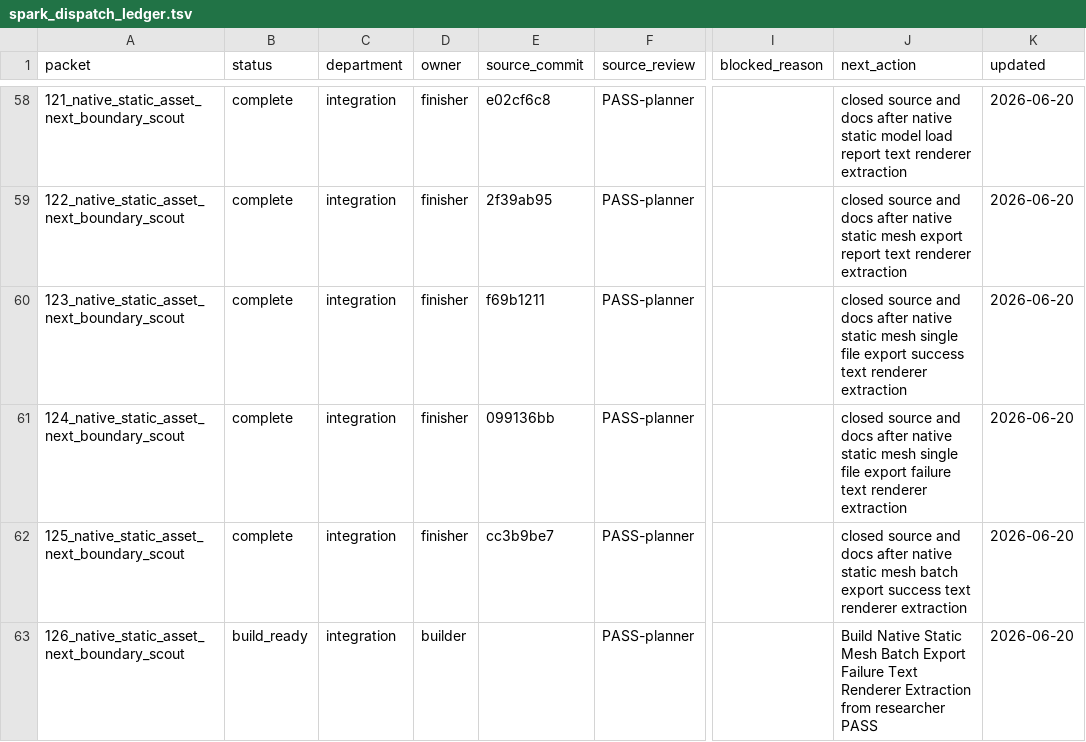
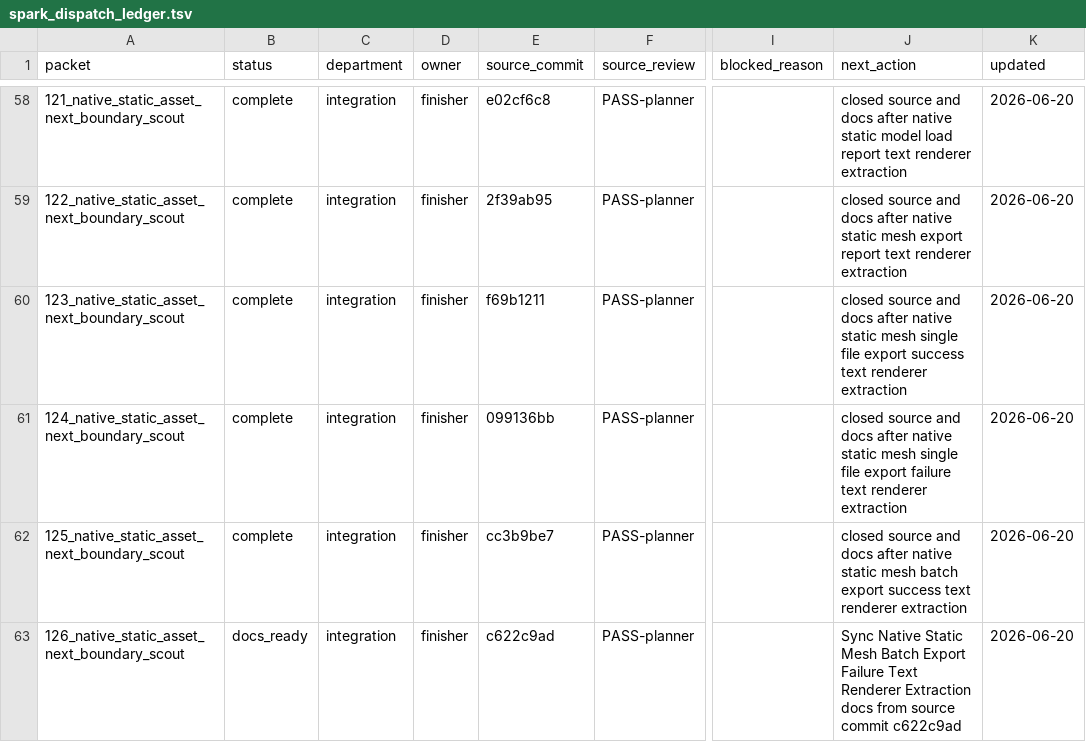
Before and after one commit to KOGA-ryu/iggy, a TSV file: engine/research/departments/integration/spark_dispatch_ledger.tsv, drawn as a sheet; only a part is shown, gaps mark what is left out; the diff names each change by its address in the sheet, - before the commit and + after, or states it on an @@ line.

Commit message:
Release static mesh batch export failure text docs

```diff
--- a/engine/research/departments/integration/spark_dispatch_ledger.tsv
+++ b/engine/research/departments/integration/spark_dispatch_ledger.tsv
-B63 (status): build_ready
+B63 (status): docs_ready
-D63 (owner): builder
+D63 (owner): finisher
-E63 (source_commit): (empty)
+E63 (source_commit): c622c9ad
-J63 (next_action): Build Native Static Mesh Batch Export Failure Text Renderer Extraction from researcher PASS
+J63 (next_action): Sync Native Static Mesh Batch Export Failure Text Renderer Extraction docs from source commit c622c9ad
```
